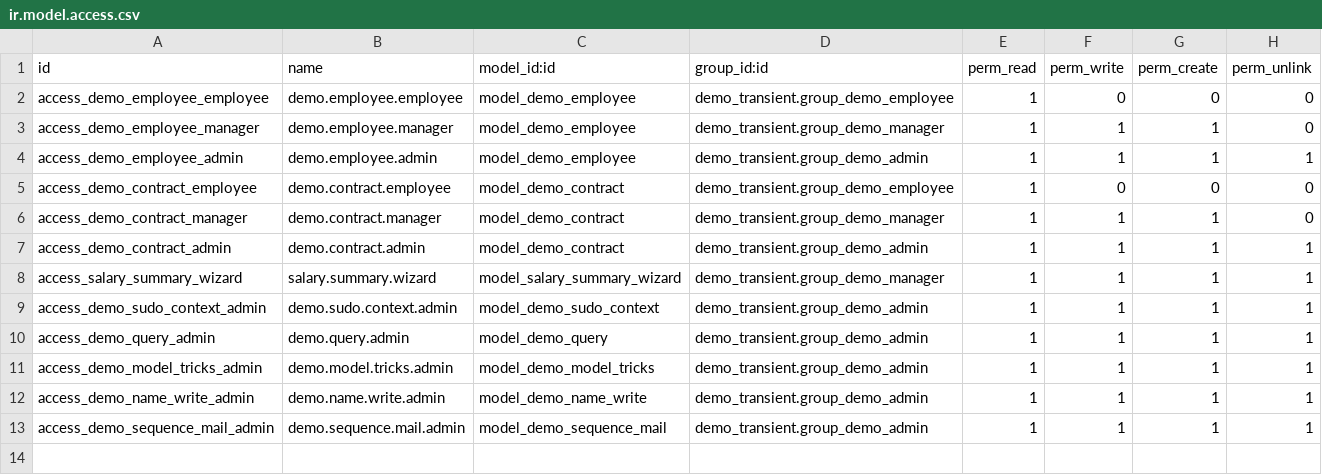
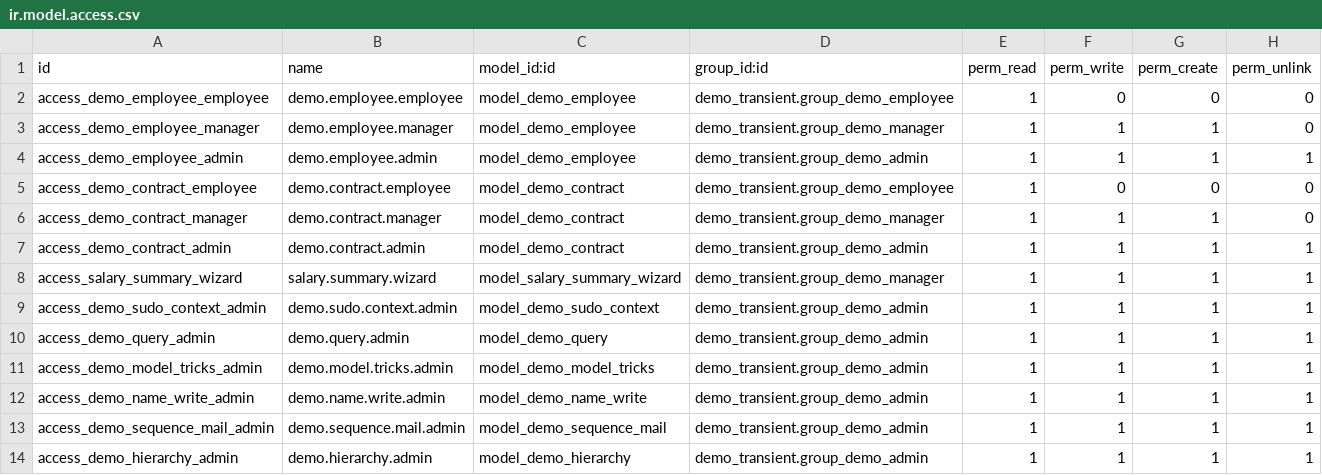
Before and after one commit to giodong34567/my-odoo, a CSV file: addons_custom/demo_transient/security/ir.model.access.csv, drawn as a sheet; the diff names each change by its address in the sheet, - before the commit and + after, or states it on an @@ line.

Commit message:
udpate demo

```diff
--- a/addons_custom/demo_transient/security/ir.model.access.csv
+++ b/addons_custom/demo_transient/security/ir.model.access.csv
+row 14: access_demo_hierarchy_admin | demo.hierarchy.admin | model_demo_hierarchy | demo_transient.group_demo_admin | 1 | 1 | 1 | 1
```
Also changed, not shown: 3 other files.
